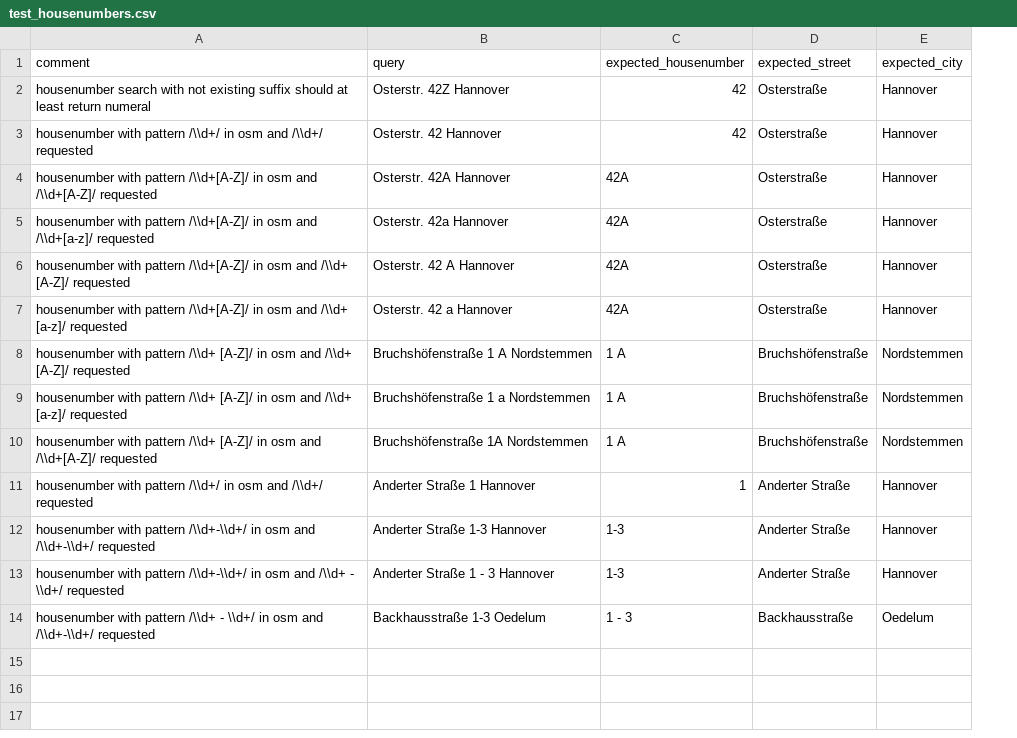
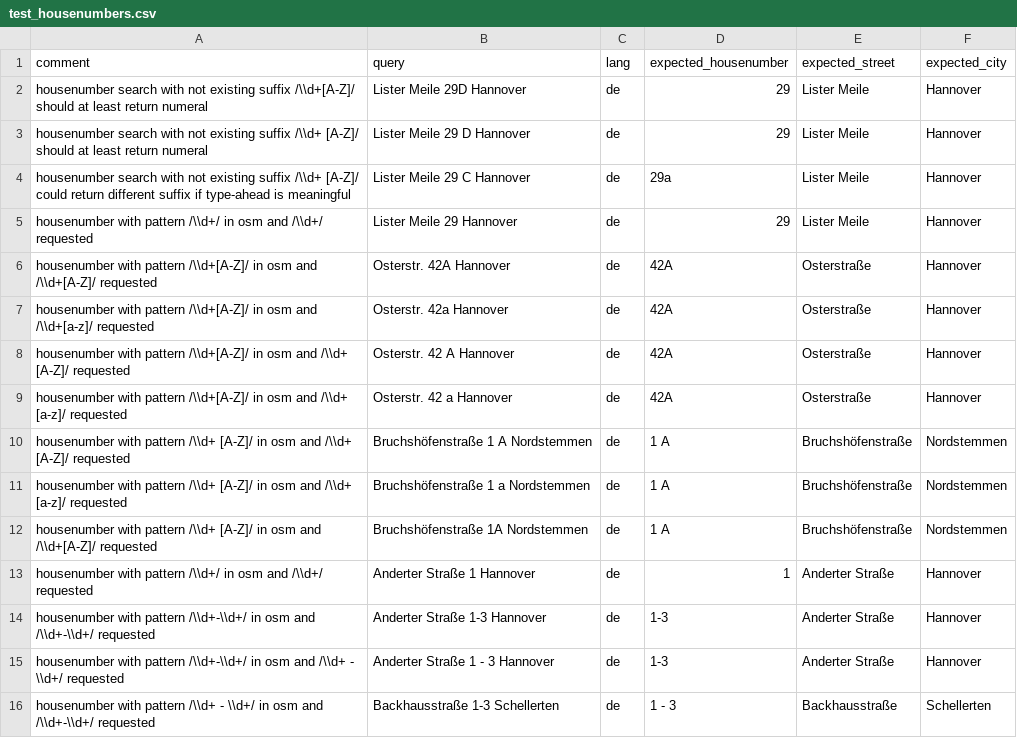
Before and after one commit to geocoders/geocoder-tester, a CSV file: geocoder_tester/world/germany/hannover/test_housenumbers.csv, drawn as a sheet; removed rows and columns are numbered as before the commit, all else as after; the diff names each change by its address in the sheet, - before the commit and + after, or states it on an @@ line.

Commit message:
Add lang=de and further tests
Signed-off-by: Holger Bruch <holger.bruch@systect.de>

```diff
--- a/geocoder_tester/world/germany/hannover/test_housenumbers.csv
+++ b/geocoder_tester/world/germany/hannover/test_housenumbers.csv
+column C (lang), rows 6-16: all de
-row 2: housenumber search with not existing suffix should at least return numeral | Osterstr. 42Z Hannover | 42 | Osterstraße | Hannover
-row 3: housenumber with pattern /\\d+/ in osm and /\\d+/ requested | Osterstr. 42 Hannover | 42 | Osterstraße | Hannover
+row 2: housenumber search with not existing suffix /\\d+[A-Z]/ should at least return numeral | Lister Meile 29D Hannover | de | 29 | Lister Meile | Hannover
+row 3: housenumber search with not existing suffix /\\d+ [A-Z]/ should at least return numeral | Lister Meile 29 D Hannover | de | 29 | Lister Meile | Hannover
+row 4: housenumber search with not existing suffix /\\d+ [A-Z]/ could return different suffix if type-ahead is meaningful | Lister Meile 29 C Hannover | de | 29a | Lister Meile | Hannover
+row 5: housenumber with pattern /\\d+/ in osm and /\\d+/ requested | Lister Meile 29 Hannover | de | 29 | Lister Meile | Hannover
-B16 (query): Backhausstraße 1-3 Oedelum
+B16 (query): Backhausstraße 1-3 Schellerten
-F16 (expected_city): Oedelum
+F16 (expected_city): Schellerten
```
